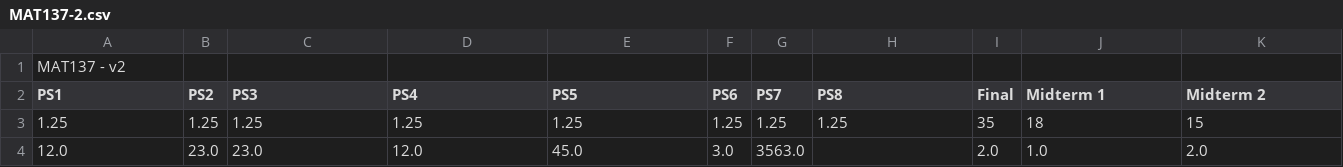
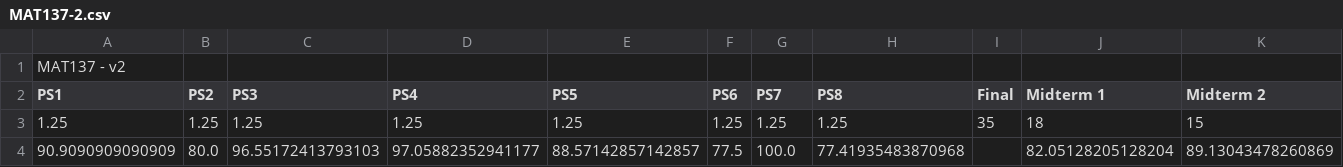
Before and after one commit to JasonTang99/Oasis, a CSV file: MAT137-2.csv, drawn as a sheet; only a part is shown; removed rows and columns are numbered as before the commit, all else as after; rows hold the shown columns only; the diff names each change by its address in the sheet, - before the commit and + after, or states it on an @@ line.

```diff
--- a/MAT137-2.csv
+++ b/MAT137-2.csv
-row 4: 12.0 | 23.0 | 23.0 | 12.0 | 45.0 | 3.0 | 3563.0 |  | 2.0 | 1.0 | 2.0
+row 4: 90.9090909090909 | 80.0 | 96.55172413793103 | 97.05882352941177 | 88.57142857142857 | 77.5 | 100.0 | 77.41935483870968 |  | 82.05128205128204 | 89.13043478260869
```
Also changed, not shown: 6 other files.
